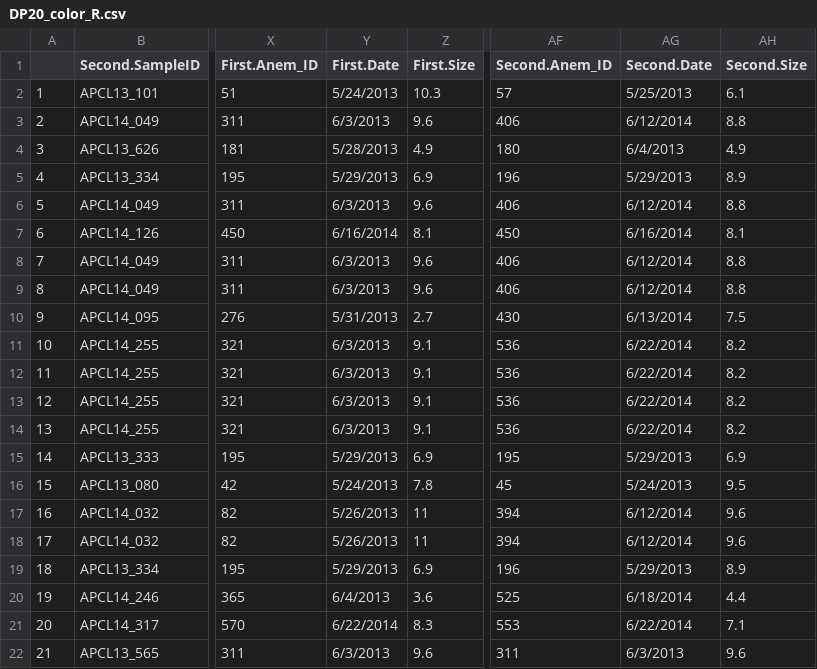
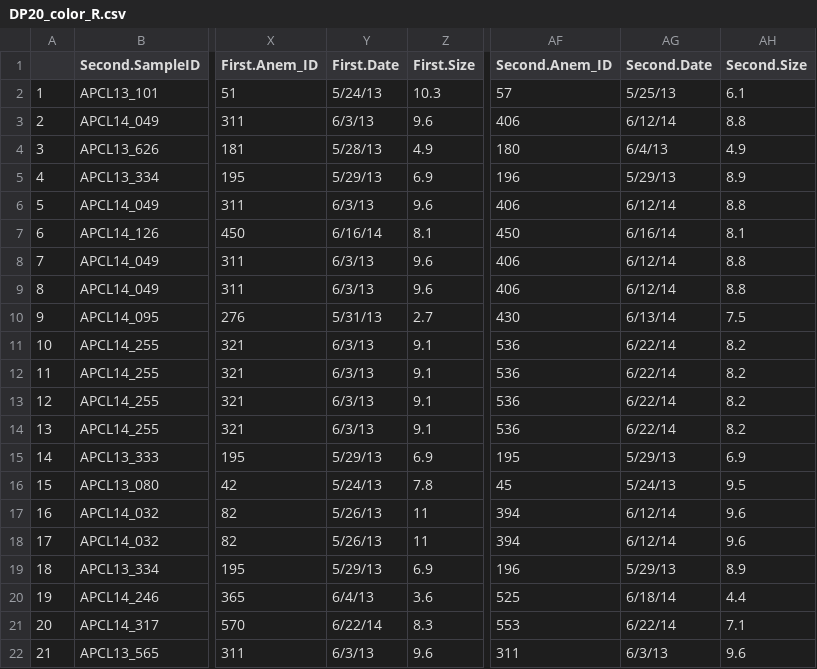
Before and after one commit to stuartmichelle/Cervus_2016-01-06, a CSV file: DP20_edited_genepop/DP20_color_R.csv, drawn as a sheet; only a part is shown, gaps mark what is left out; the diff covers the shown part only; the diff names each change by its address in the sheet, - before the commit and + after, or states it on an @@ line.

Commit message:
update the color ID csv

```diff
--- a/DP20_edited_genepop/DP20_color_R.csv
+++ b/DP20_edited_genepop/DP20_color_R.csv
-Y2 (First.Date): 5/24/2013
+Y2 (First.Date): 5/24/13
-AG2 (Second.Date): 5/25/2013
+AG2 (Second.Date): 5/25/13
-Y3 (First.Date): 6/3/2013
+Y3 (First.Date): 6/3/13
-AG3 (Second.Date): 6/12/2014
+AG3 (Second.Date): 6/12/14
-Y4 (First.Date): 5/28/2013
+Y4 (First.Date): 5/28/13
-AG4 (Second.Date): 6/4/2013
+AG4 (Second.Date): 6/4/13
-Y5 (First.Date): 5/29/2013
+Y5 (First.Date): 5/29/13
-AG5 (Second.Date): 5/29/2013
+AG5 (Second.Date): 5/29/13
-Y6 (First.Date): 6/3/2013
+Y6 (First.Date): 6/3/13
-AG6 (Second.Date): 6/12/2014
+AG6 (Second.Date): 6/12/14
-Y7 (First.Date): 6/16/2014
+Y7 (First.Date): 6/16/14
-AG7 (Second.Date): 6/16/2014
+AG7 (Second.Date): 6/16/14
-Y8:Y9 (First.Date): 6/3/2013
+Y8:Y9 (First.Date): 6/3/13
-AG8:AG9 (Second.Date): 6/12/2014
+AG8:AG9 (Second.Date): 6/12/14
-Y10 (First.Date): 5/31/2013
+Y10 (First.Date): 5/31/13
-AG10 (Second.Date): 6/13/2014
+AG10 (Second.Date): 6/13/14
-Y11:Y14 (First.Date): 6/3/2013
+Y11:Y14 (First.Date): 6/3/13
-AG11:AG14 (Second.Date): 6/22/2014
+AG11:AG14 (Second.Date): 6/22/14
-Y15 (First.Date): 5/29/2013
+Y15 (First.Date): 5/29/13
-AG15 (Second.Date): 5/29/2013
+AG15 (Second.Date): 5/29/13
-Y16 (First.Date): 5/24/2013
+Y16 (First.Date): 5/24/13
-AG16 (Second.Date): 5/24/2013
+AG16 (Second.Date): 5/24/13
-Y17:Y18 (First.Date): 5/26/2013
+Y17:Y18 (First.Date): 5/26/13
-AG17:AG18 (Second.Date): 6/12/2014
+AG17:AG18 (Second.Date): 6/12/14
-Y19 (First.Date): 5/29/2013
+Y19 (First.Date): 5/29/13
-AG19 (Second.Date): 5/29/2013
+AG19 (Second.Date): 5/29/13
-Y20 (First.Date): 6/4/2013
+Y20 (First.Date): 6/4/13
-AG20 (Second.Date): 6/18/2014
+AG20 (Second.Date): 6/18/14
-Y21 (First.Date): 6/22/2014
+Y21 (First.Date): 6/22/14
-AG21 (Second.Date): 6/22/2014
+AG21 (Second.Date): 6/22/14
-Y22 (First.Date): 6/3/2013
+Y22 (First.Date): 6/3/13
-AG22 (Second.Date): 6/3/2013
+AG22 (Second.Date): 6/3/13
```
Also changed, not shown: 157 edited cells elsewhere in this file.
